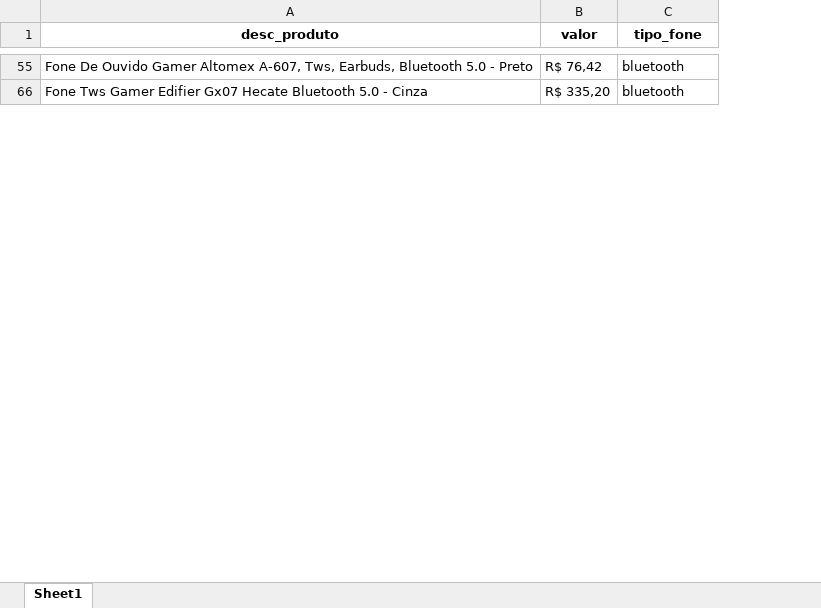
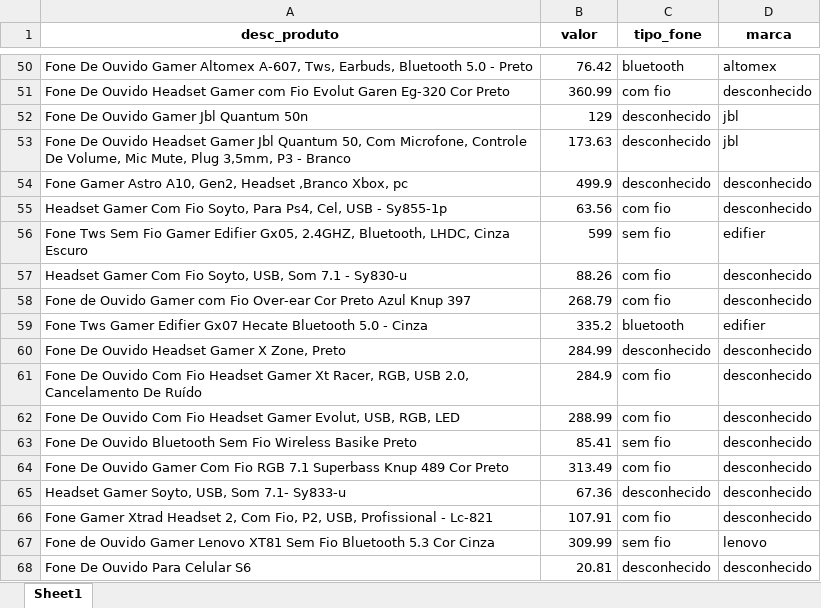
Before and after one commit to EduCastal/raspagem-de-dados, an Excel workbook: dados_tratados_fones.xlsx, sheet Sheet1, drawn as a sheet; only a part is shown, gaps mark what is left out; values as stored, in another font and other column widths than the file's, no borders; addresses are those after the commit; the diff covers the shown part only; the diff names each change by its address in the sheet, - before the commit and + after, or states it on an @@ line.

```diff
--- a/dados_tratados_fones.xlsx (sheet Sheet1)
+++ b/dados_tratados_fones.xlsx (sheet Sheet1)
+column D (marca), row 50: altomex; row 59: edifier
-B50 (valor): R$ 76,42
+B50 (valor): 76.42
+row 51: Fone De Ouvido Headset Gamer com Fio Evolut Garen Eg-320 Cor Preto | 360.99 | com fio | desconhecido
+row 52: Fone De Ouvido Gamer Jbl Quantum 50n | 129 | desconhecido | jbl
+row 53: Fone De Ouvido Headset Gamer Jbl Quantum 50, Com Microfone, Controle De Volume, Mic Mute, Plug 3,5mm, P3 - Branco | 173.63 | desconhecido | jbl
+row 54: Fone Gamer Astro A10, Gen2, Headset ,Branco Xbox, pc | 499.9 | desconhecido | desconhecido
+row 55: Headset Gamer Com Fio Soyto, Para Ps4, Cel, USB - Sy855-1p | 63.56 | com fio | desconhecido
+row 56: Fone Tws Sem Fio Gamer Edifier Gx05, 2.4GHZ, Bluetooth, LHDC, Cinza Escuro | 599 | sem fio | edifier
+row 57: Headset Gamer Com Fio Soyto, USB, Som 7.1 - Sy830-u | 88.26 | com fio | desconhecido
+row 58: Fone de Ouvido Gamer com Fio Over-ear Cor Preto Azul Knup 397 | 268.79 | com fio | desconhecido
-B59 (valor): R$ 335,20
+B59 (valor): 335.2
+row 60: Fone De Ouvido Headset Gamer X Zone, Preto | 284.99 | desconhecido | desconhecido
+row 61: Fone De Ouvido Com Fio Headset Gamer Xt Racer, RGB, USB 2.0, Cancelamento De Ruído | 284.9 | com fio | desconhecido
+row 62: Fone De Ouvido Com Fio Headset Gamer Evolut, USB, RGB, LED | 288.99 | com fio | desconhecido
+row 63: Fone De Ouvido Bluetooth Sem Fio Wireless Basike Preto | 85.41 | sem fio | desconhecido
+row 64: Fone De Ouvido Gamer Com Fio RGB 7.1 Superbass Knup 489 Cor Preto | 313.49 | com fio | desconhecido
+row 65: Headset Gamer Soyto, USB, Som 7.1- Sy833-u | 67.36 | desconhecido | desconhecido
+row 66: Fone Gamer Xtrad Headset 2, Com Fio, P2, USB, Profissional - Lc-821 | 107.91 | com fio | desconhecido
+row 67: Fone de Ouvido Gamer Lenovo XT81 Sem Fio Bluetooth 5.3 Cor Cinza | 309.99 | sem fio | lenovo
+row 68: Fone De Ouvido Para Celular S6 | 20.81 | desconhecido | desconhecido
```
Also changed, not shown: 75 added rows and 18 edited cells elsewhere in this sheet, hidden cells, fones.xlsx, 1 other file.
